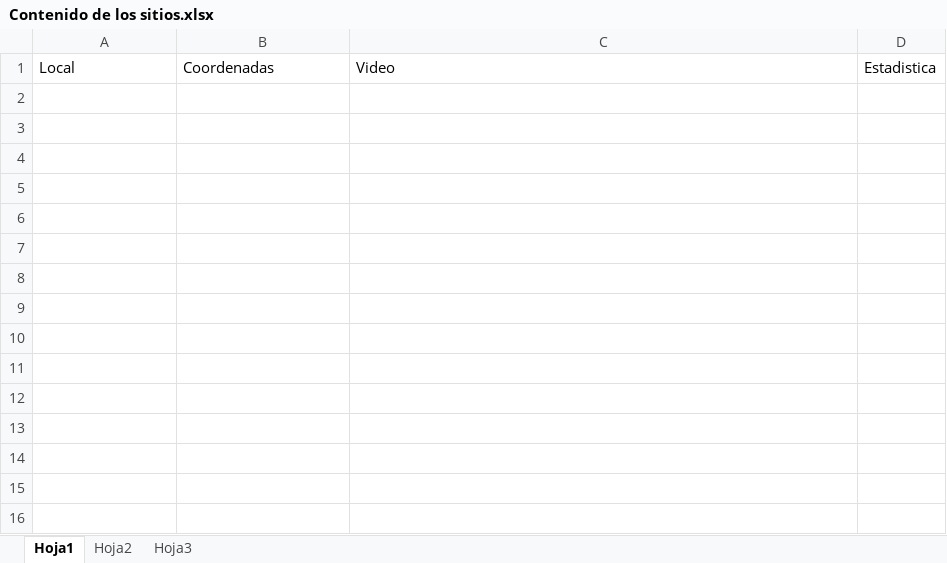
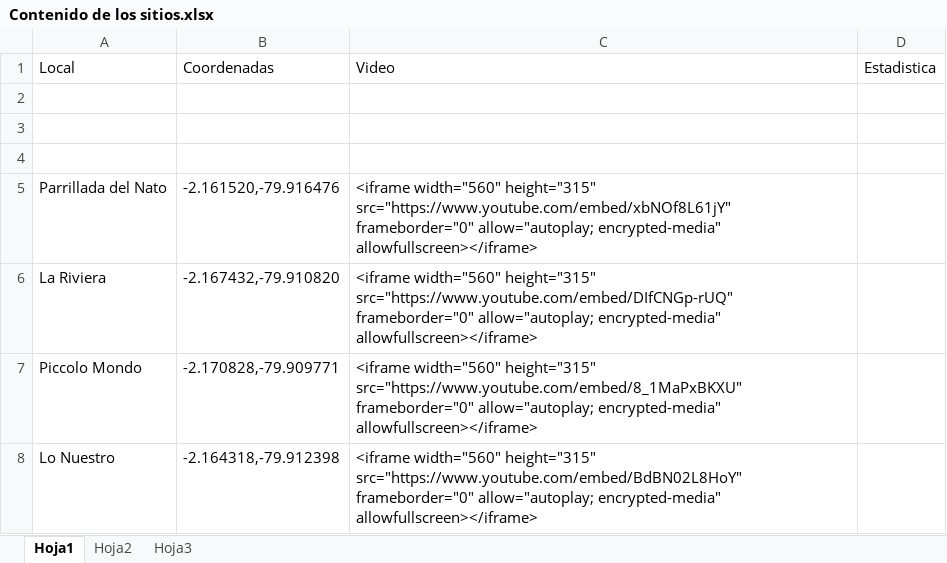
Before and after one commit to MBGOMEZR/HTML5, an Excel workbook: Contenido de los sitios.xlsx, sheet Hoja1, drawn as a sheet; values as stored, in another font and other column widths than the file's, no borders; the diff names each change by its address in the sheet, - before the commit and + after, or states it on an @@ line.

Commit message:
listado

```diff
--- a/Contenido de los sitios.xlsx (sheet Hoja1)
+++ b/Contenido de los sitios.xlsx (sheet Hoja1)
+row 2: (empty)
+row 3: (empty)
+row 4: (empty)
+row 5: Parrillada del Nato | -2.161520,-79.916476 | <iframe width="560" height="315" src="https://www.youtube.com/embed/xbNOf8L61jY" frameborder="0" allow="autoplay; encrypted-media" allowfullscreen></iframe>
+row 6: La Riviera | -2.167432,-79.910820 | <iframe width="560" height="315" src="https://www.youtube.com/embed/DIfCNGp-rUQ" frameborder="0" allow="autoplay; encrypted-media" allowfullscreen></iframe>
+row 7: Piccolo Mondo | -2.170828,-79.909771 | <iframe width="560" height="315" src="https://www.youtube.com/embed/8_1MaPxBKXU" frameborder="0" allow="autoplay; encrypted-media" allowfullscreen></iframe>
+row 8: Lo Nuestro | -2.164318,-79.912398 | <iframe width="560" height="315" src="https://www.youtube.com/embed/BdBN02L8HoY" frameborder="0" allow="autoplay; encrypted-media" allowfullscreen></iframe>
```
